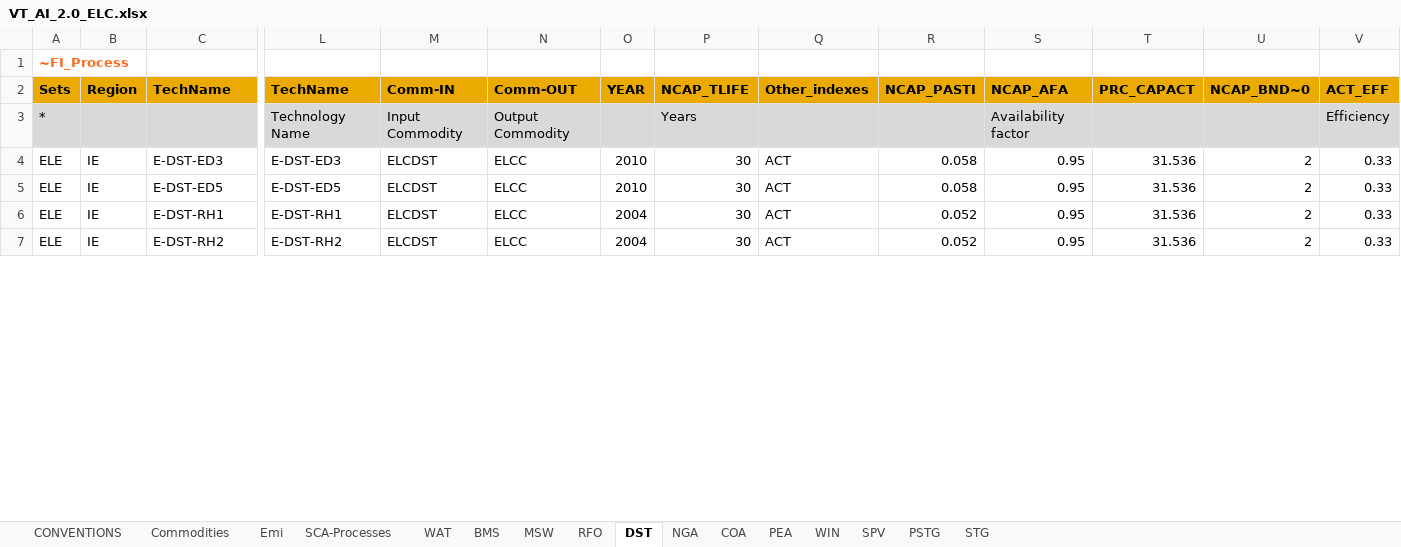
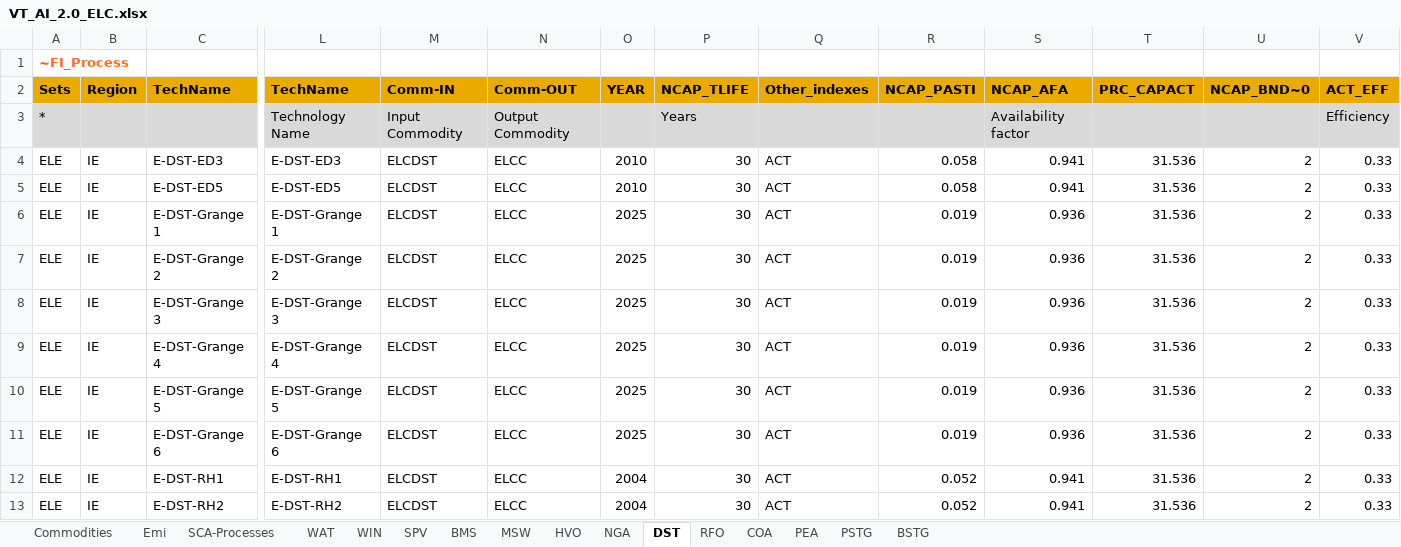
Before and after one commit to esma-ie/OTAI, an Excel workbook: VT_AI_2.0_ELC.xlsx, sheet DST, drawn as a sheet; only a part is shown, gaps mark what is left out; values as stored, in another font and other column widths than the file's, no borders; addresses are those after the commit; rows hold the shown columns only; the diff covers the shown part only; the diff names each change by its address in the sheet, - before the commit and + after, or states it on an @@ line.

```diff
--- a/VT_AI_2.0_ELC.xlsx (sheet DST)
+++ b/VT_AI_2.0_ELC.xlsx (sheet DST)
-sheet tab: STG
+sheet tab: BSTG
-sheet tab: CONVENTIONS
+sheet tab: HVO
@@ sheet tab order changed: Commodities | Emi | SCA-Processes | WAT | WIN | SPV | BMS | MSW | HVO | NGA | DST | RFO | COA | PEA | PSTG | BSTG @@
-S4:S5 (NCAP_AFA): 0.95
+S4:S5 (NCAP_AFA): 0.941
+row 6: ELE | IE | E-DST-Grange 1 | E-DST-Grange 1 | ELCDST | ELCC | 2025 | 30 | ACT | 0.019 | 0.936 | 31.536 | 2 | 0.33
+row 7: ELE | IE | E-DST-Grange 2 | E-DST-Grange 2 | ELCDST | ELCC | 2025 | 30 | ACT | 0.019 | 0.936 | 31.536 | 2 | 0.33
+row 8: ELE | IE | E-DST-Grange 3 | E-DST-Grange 3 | ELCDST | ELCC | 2025 | 30 | ACT | 0.019 | 0.936 | 31.536 | 2 | 0.33
+row 9: ELE | IE | E-DST-Grange 4 | E-DST-Grange 4 | ELCDST | ELCC | 2025 | 30 | ACT | 0.019 | 0.936 | 31.536 | 2 | 0.33
+row 10: ELE | IE | E-DST-Grange 5 | E-DST-Grange 5 | ELCDST | ELCC | 2025 | 30 | ACT | 0.019 | 0.936 | 31.536 | 2 | 0.33
+row 11: ELE | IE | E-DST-Grange 6 | E-DST-Grange 6 | ELCDST | ELCC | 2025 | 30 | ACT | 0.019 | 0.936 | 31.536 | 2 | 0.33
-S12:S13 (NCAP_AFA): 0.95
+S12:S13 (NCAP_AFA): 0.941
```
Also changed, not shown: 13 edited cells elsewhere in this sheet, sheet BSTG, sheet NGA, sheet SPV, sheet PSTG, sheet RFO, sheet PEA, 4 more sheets.
